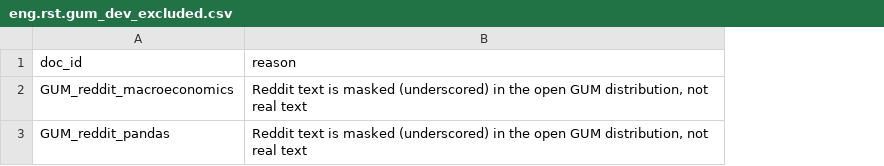
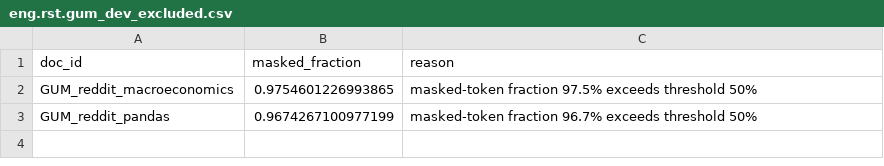
Before and after one commit to klimpe/llm-segmentation-eval, a CSV file: results/eng.rst.gum_dev_excluded.csv, drawn as a sheet; addresses are those after the commit; the diff names each change by its address in the sheet, - before the commit and + after, or states it on an @@ line.

```diff
--- a/results/eng.rst.gum_dev_excluded.csv
+++ b/results/eng.rst.gum_dev_excluded.csv
+column B (masked_fraction), rows 2-3: 0.9754601226993865 | 0.9674267100977199
-C2 (reason): Reddit text is masked (underscored) in the open GUM distribution, not real text
+C2 (reason): masked-token fraction 97.5% exceeds threshold 50%
-C3 (reason): Reddit text is masked (underscored) in the open GUM distribution, not real text
+C3 (reason): masked-token fraction 96.7% exceeds threshold 50%
```
Also changed, not shown: 4 other files.
